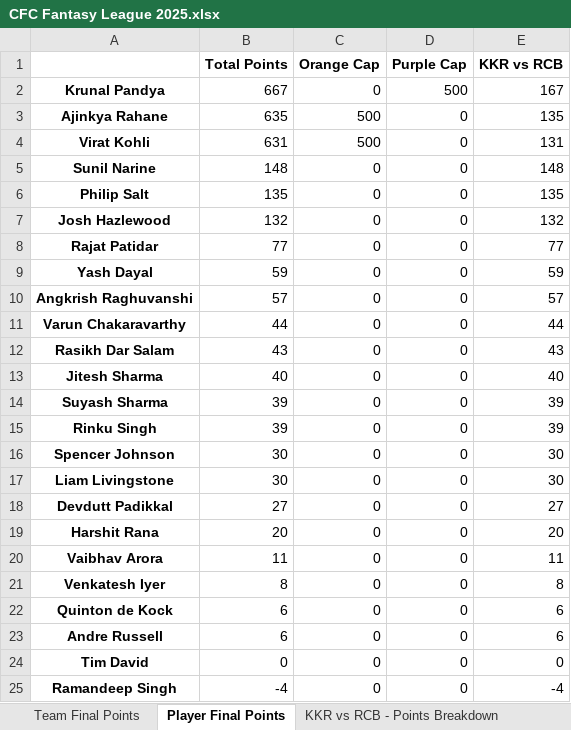
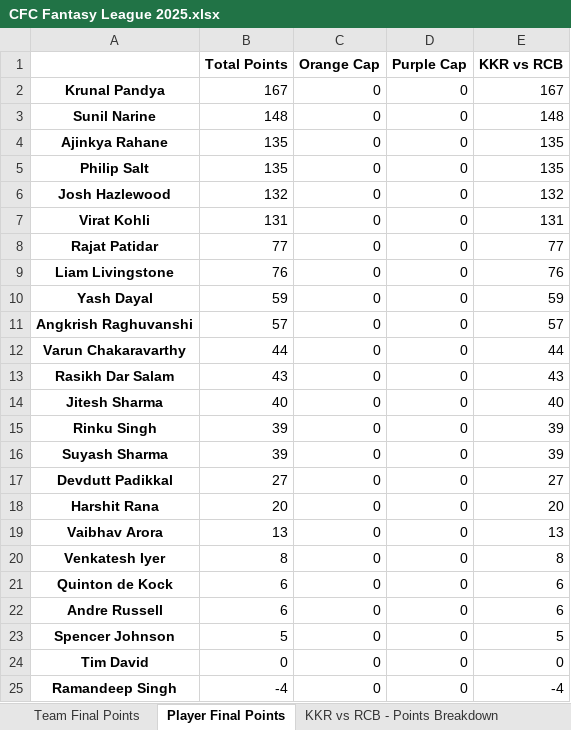
Before and after one commit to nisarg-m-shah/Fantasy-Points-Automation, an Excel workbook: CFC Fantasy League 2025.xlsx, sheet Player Final Points, drawn as a sheet; values as stored, in another font and other column widths than the file's, no borders; removed rows and columns are numbered as before the commit, all else as after; the diff names each change by its address in the sheet, - before the commit and + after, or states it on an @@ line.

Commit message:
Remove OP Caps in Player Points

```diff
--- a/CFC Fantasy League 2025.xlsx (sheet Player Final Points)
+++ b/CFC Fantasy League 2025.xlsx (sheet Player Final Points)
-B2 (Total Points): 667
+B2 (Total Points): 167
-D2 (Purple Cap): 500
+D2 (Purple Cap): 0
-row 3: Ajinkya Rahane | 635 | 500 | 0 | 135
-row 4: Virat Kohli | 631 | 500 | 0 | 131
+row 4: Ajinkya Rahane | 135 | 0 | 0 | 135
+row 7: Virat Kohli | 131 | 0 | 0 | 131
+row 9: Liam Livingstone | 76 | 0 | 0 | 76
-row 16: Spencer Johnson | 30 | 0 | 0 | 30
-row 17: Liam Livingstone | 30 | 0 | 0 | 30
-B19 (Total Points): 11
+B19 (Total Points): 13
-E19 (KKR vs RCB): 11
+E19 (KKR vs RCB): 13
+row 23: Spencer Johnson | 5 | 0 | 0 | 5
```
Also changed, not shown: sheet KKR vs RCB - Points Breakdown, sheet Team Final Points, sheet KKR vs RCB - CFC Points, 3 other files.
